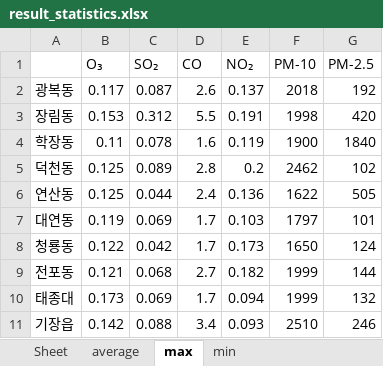
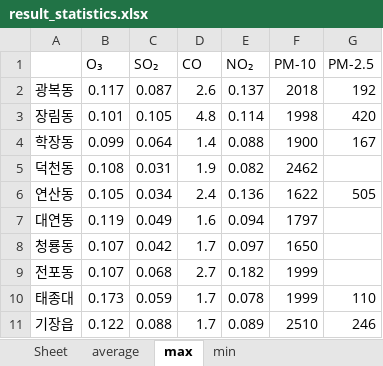
Before and after one commit to GEAR-python/2020.03.27, an Excel workbook: result_statistics.xlsx, sheet max, drawn as a sheet; only a part is shown; values as stored, in another font and other column widths than the file's, no borders; the diff covers the shown part only; the diff names each change by its address in the sheet, - before the commit and + after, or states it on an @@ line.

```diff
--- a/result_statistics.xlsx (sheet max)
+++ b/result_statistics.xlsx (sheet max)
-B3 (O₃): 0.153
+B3 (O₃): 0.101
-C3 (SO₂): 0.312
+C3 (SO₂): 0.105
-D3 (CO): 5.5
+D3 (CO): 4.8
-E3 (NO₂): 0.191
+E3 (NO₂): 0.114
-B4 (O₃): 0.11
+B4 (O₃): 0.099
-C4 (SO₂): 0.078
+C4 (SO₂): 0.064
-D4 (CO): 1.6
+D4 (CO): 1.4
-E4 (NO₂): 0.119
+E4 (NO₂): 0.088
-G4 (PM-2.5): 1840
+G4 (PM-2.5): 167
-B5 (O₃): 0.125
+B5 (O₃): 0.108
-C5 (SO₂): 0.089
+C5 (SO₂): 0.031
-D5 (CO): 2.8
+D5 (CO): 1.9
-E5 (NO₂): 0.2
+E5 (NO₂): 0.082
-G5 (PM-2.5): 102
+G5 (PM-2.5): (empty)
-B6 (O₃): 0.125
+B6 (O₃): 0.105
-C6 (SO₂): 0.044
+C6 (SO₂): 0.034
-C7 (SO₂): 0.069
+C7 (SO₂): 0.049
-D7 (CO): 1.7
+D7 (CO): 1.6
-E7 (NO₂): 0.103
+E7 (NO₂): 0.094
-G7 (PM-2.5): 101
+G7 (PM-2.5): (empty)
-B8 (O₃): 0.122
+B8 (O₃): 0.107
-E8 (NO₂): 0.173
+E8 (NO₂): 0.097
-G8 (PM-2.5): 124
+G8 (PM-2.5): (empty)
-B9 (O₃): 0.121
+B9 (O₃): 0.107
-G9 (PM-2.5): 144
+G9 (PM-2.5): (empty)
-C10 (SO₂): 0.069
+C10 (SO₂): 0.059
-E10 (NO₂): 0.094
+E10 (NO₂): 0.078
-G10 (PM-2.5): 132
+G10 (PM-2.5): 110
-B11 (O₃): 0.142
+B11 (O₃): 0.122
-D11 (CO): 3.4
+D11 (CO): 1.7
-E11 (NO₂): 0.093
+E11 (NO₂): 0.089
```
Also changed, not shown: 40 edited cells elsewhere in this sheet, sheet average, sheet min, 7 other files.
